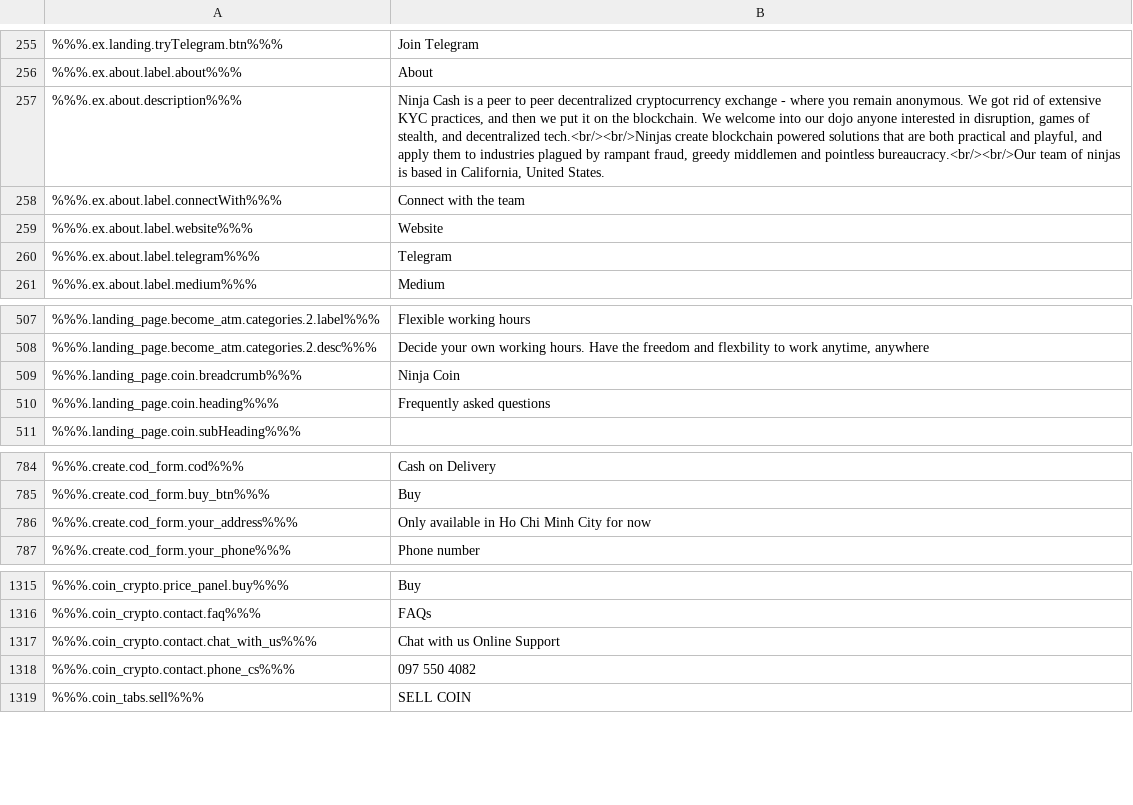
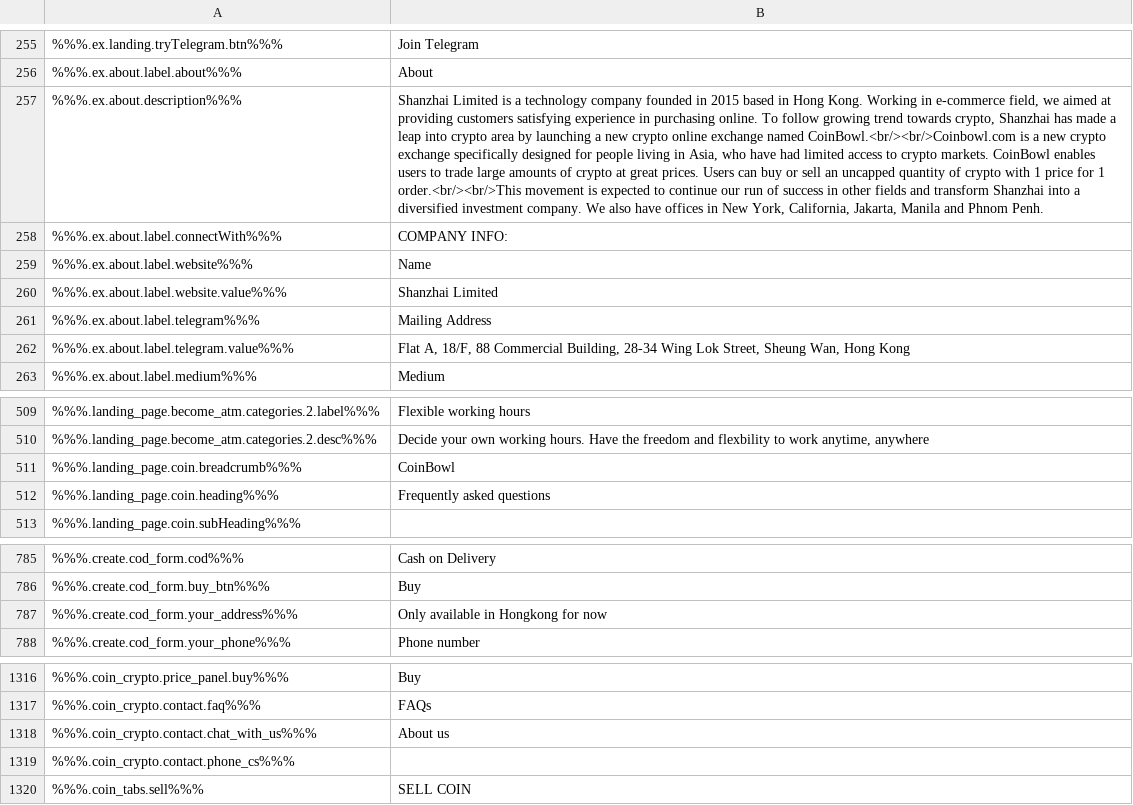
Before and after one commit to ninjadotorg/handshake-i18n, a CSV file: store/en.csv, drawn as a sheet; only a part is shown, gaps mark what is left out; addresses are those after the commit; the diff covers the shown part only; the diff names each change by its address in the sheet, - before the commit and + after, or states it on an @@ line.

Commit message:
Travis build and update tranlations 3824 [skip ci]

```diff
--- a/store/en.csv
+++ b/store/en.csv
-B257: Ninja Cash is a peer to peer decentralized cryptocurrency exchange - where you remain anonymous. We got rid of extensive KYC practices, and then we put it on the blockchain. We welcome into our dojo anyone interested in disruption, games of stealth, and decentralized tech.<br/><br/>Ninjas create blockchain powered solutions that are both practical and playful, and apply them to industries plagued by rampant fraud, greedy middlemen and pointless bureaucracy.<br/><br/>Our team of ninjas is based in California, United States.
+B257: Shanzhai Limited is a technology company founded in 2015 based in Hong Kong. Working in e-commerce field, we aimed at providing customers satisfying experience in purchasing online. To follow growing trend towards crypto, Shanzhai has made a leap into crypto area by launching a new crypto online exchange named CoinBowl.<br/><br/>Coinbowl.com is a new crypto exchange specifically designed for people living in Asia, who have had limited access to crypto markets. CoinBowl enables users to trade large amounts of crypto at great prices. Users can buy or sell an uncapped quantity of crypto with 1 price for 1 order.<br/><br/>This movement is expected to continue our run of success in other fields and transform Shanzhai into a diversified investment company. We also have offices in New York, California, Jakarta, Manila and Phnom Penh.
-B258: Connect with the team
+B258: COMPANY INFO:
-B259: Website
+B259: Name
+row 260: %%%.ex.about.label.website.value%%% | Shanzhai Limited
-B261: Telegram
+B261: Mailing Address
+row 262: %%%.ex.about.label.telegram.value%%% | Flat A, 18/F, 88 Commercial Building, 28-34 Wing Lok Street, Sheung Wan, Hong Kong
-B511: Ninja Coin
+B511: CoinBowl
-B787: Only available in Ho Chi Minh City for now
+B787: Only available in Hongkong for now
-B1318: Chat with us Online Support
+B1318: About us
-B1319: 097 550 4082
+B1319: (empty)
```
Also changed, not shown: 1 added row, 2 removed rows and 19 edited cells elsewhere in this file, 11 other files.
